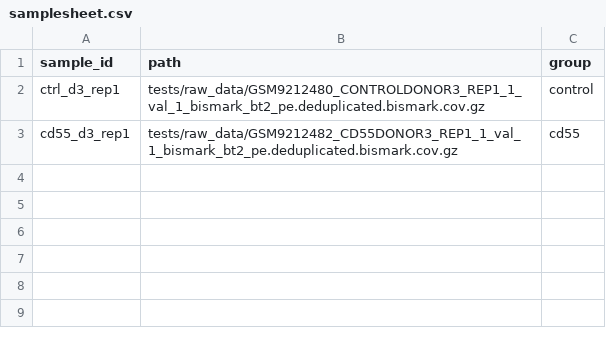
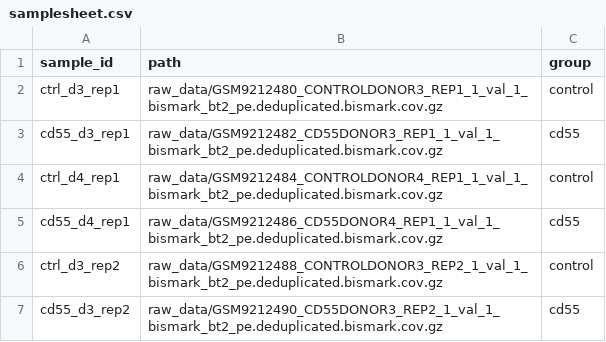
Before and after one commit to d-ert/epykit, a CSV file: samplesheet.csv, drawn as a sheet.

Commit message:
trying to make duckdb to work with 6 samples

```diff
--- a/samplesheet.csv
+++ b/samplesheet.csv
@@ -1,3 +1,7 @@
 sample_id,path,group
-ctrl_d3_rep1,tests/raw_data/GSM9212480_CONTROLDONOR3_REP1_1_val_1_bismark_bt2_pe.deduplicated.bismark.cov.gz,control
-cd55_d3_rep1,tests/raw_data/GSM9212482_CD55DONOR3_REP1_1_val_1_bismark_bt2_pe.deduplicated.bismark.cov.gz,cd55
+ctrl_d3_rep1,raw_data/GSM9212480_CONTROLDONOR3_REP1_1_val_1_bismark_bt2_pe.deduplicated.bismark.cov.gz,control
+cd55_d3_rep1,raw_data/GSM9212482_CD55DONOR3_REP1_1_val_1_bismark_bt2_pe.deduplicated.bismark.cov.gz,cd55
+ctrl_d4_rep1,raw_data/GSM9212484_CONTROLDONOR4_REP1_1_val_1_bismark_bt2_pe.deduplicated.bismark.cov.gz,control
+cd55_d4_rep1,raw_data/GSM9212486_CD55DONOR4_REP1_1_val_1_bismark_bt2_pe.deduplicated.bismark.cov.gz,cd55
+ctrl_d3_rep2,raw_data/GSM9212488_CONTROLDONOR3_REP2_1_val_1_bismark_bt2_pe.deduplicated.bismark.cov.gz,control
+cd55_d3_rep2,raw_data/GSM9212490_CD55DONOR3_REP2_1_val_1_bismark_bt2_pe.deduplicated.bismark.cov.gz,cd55
```
Also changed, not shown: 5 other files.
